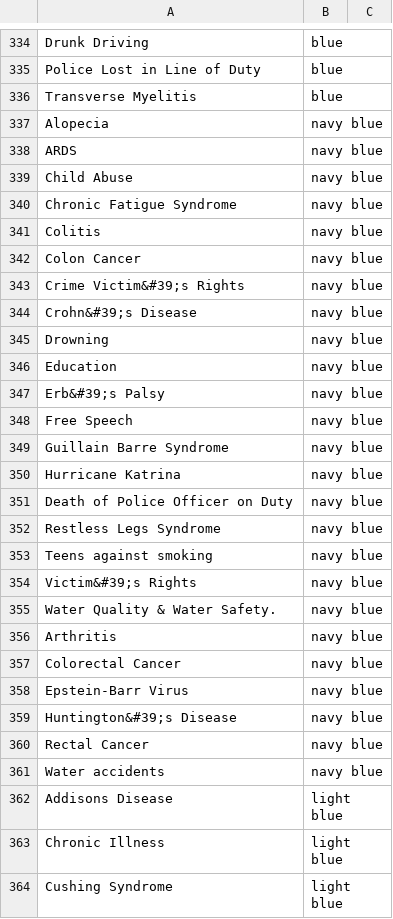
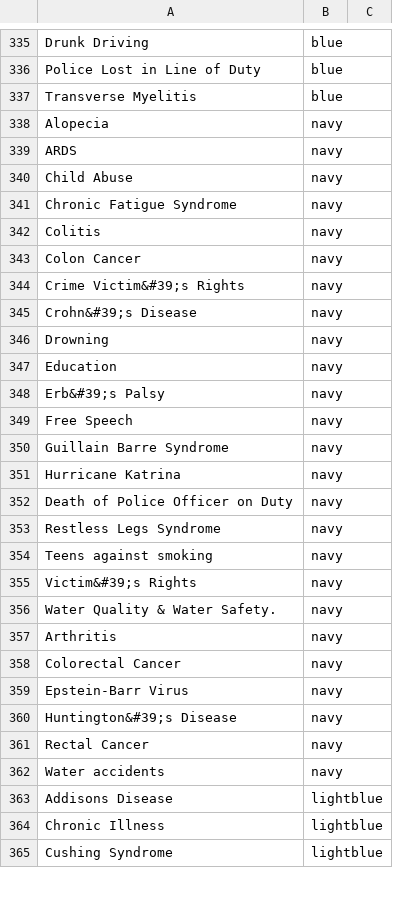
Before and after one commit to tobiaswright/awareness-color-data, a CSV file: data.csv, drawn as a sheet; only a part is shown, gaps mark what is left out; the diff covers the shown part only.

Commit message:
updated cvs

```diff
--- a/data.csv
+++ b/data.csv
@@ -336,29 +337,29 @@ Police Lost in Line of Duty,"blue"
 Transverse Myelitis,"blue"
-Alopecia,"navy blue"
-ARDS,"navy blue"
-Child Abuse,"navy blue"
-Chronic Fatigue Syndrome,"navy blue"
-Colitis,"navy blue"
-Colon Cancer,"navy blue"
-Crime Victim&#39;s Rights,"navy blue"
-Crohn&#39;s Disease,"navy blue"
-Drowning,"navy blue"
-Education,"navy blue"
-Erb&#39;s Palsy,"navy blue"
-Free Speech,"navy blue"
-Guillain Barre Syndrome,"navy blue"
-Hurricane Katrina,"navy blue"
-Death of Police Officer on Duty,"navy blue"
-Restless Legs Syndrome,"navy blue"
-Teens against smoking,"navy blue"
-Victim&#39;s Rights,"navy blue"
-Water Quality & Water Safety.,"navy blue"
-Arthritis,"navy blue"
-Colorectal Cancer,"navy blue"
-Epstein-Barr Virus,"navy blue"
-Huntington&#39;s Disease,"navy blue"
-Rectal Cancer,"navy blue"
-Water accidents,"navy blue"
-Addisons Disease,"light blue"
-Chronic Illness,"light blue"
-Cushing Syndrome,"light blue"
+Alopecia,"navy"
+ARDS,"navy"
+Child Abuse,"navy"
+Chronic Fatigue Syndrome,"navy"
+Colitis,"navy"
+Colon Cancer,"navy"
+Crime Victim&#39;s Rights,"navy"
+Crohn&#39;s Disease,"navy"
+Drowning,"navy"
+Education,"navy"
+Erb&#39;s Palsy,"navy"
+Free Speech,"navy"
+Guillain Barre Syndrome,"navy"
+Hurricane Katrina,"navy"
+Death of Police Officer on Duty,"navy"
+Restless Legs Syndrome,"navy"
+Teens against smoking,"navy"
+Victim&#39;s Rights,"navy"
+Water Quality & Water Safety.,"navy"
+Arthritis,"navy"
+Colorectal Cancer,"navy"
+Epstein-Barr Virus,"navy"
+Huntington&#39;s Disease,"navy"
+Rectal Cancer,"navy"
+Water accidents,"navy"
+Addisons Disease,"lightblue"
+Chronic Illness,"lightblue"
+Cushing Syndrome,"lightblue"
```
Also changed, not shown: 1 added row and 59 edited cells elsewhere in this file.
